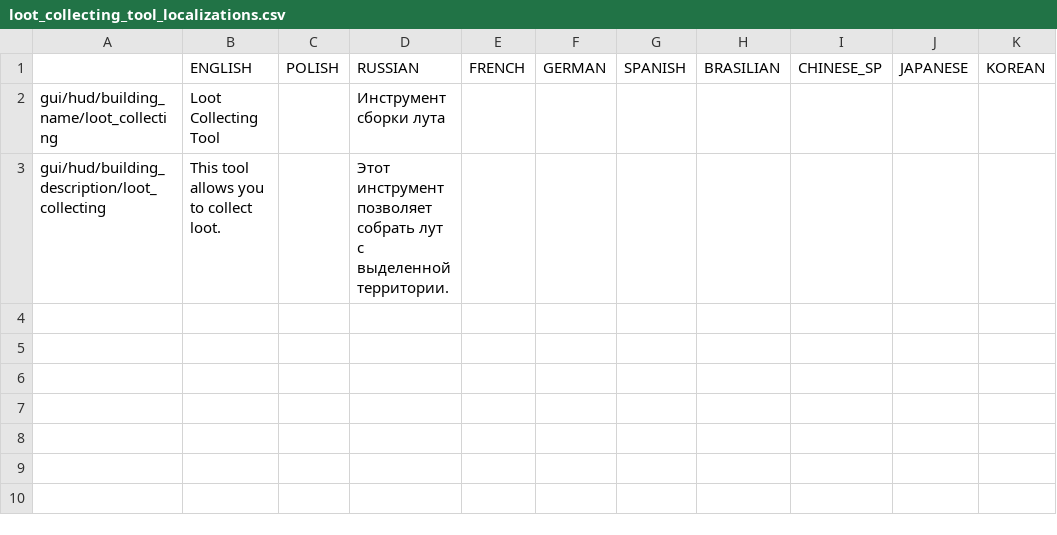
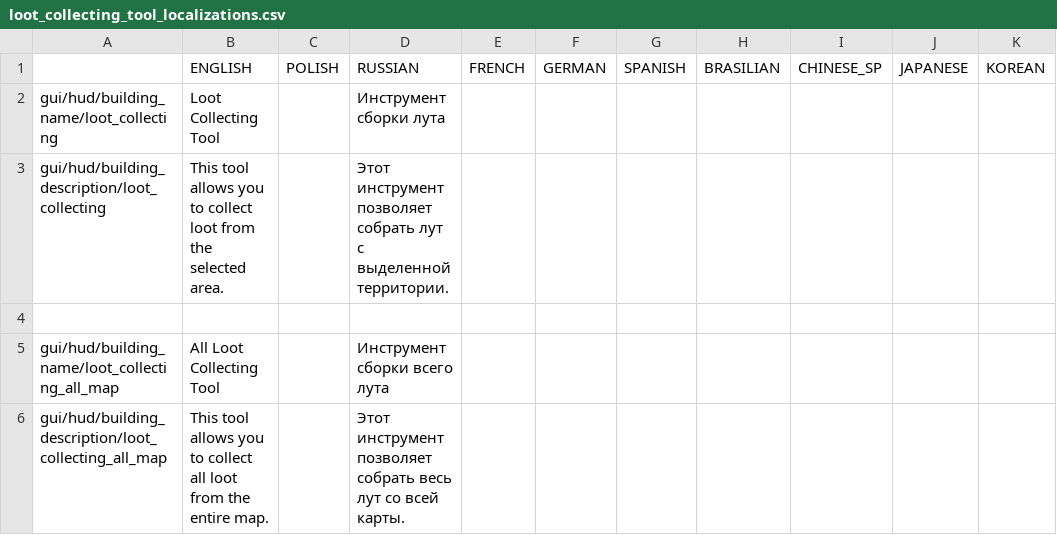
Before and after one commit to PonomarevDmitry/RiftbreakersMods, a CSV file: LootCollectingTool/gui/loot_collecting_tool_localizations.csv, drawn as a sheet.

Commit message:
LootCollectingTool. Adding "All Loot Collecting Tool". Now tools in own building group.

```diff
--- a/LootCollectingTool/gui/loot_collecting_tool_localizations.csv
+++ b/LootCollectingTool/gui/loot_collecting_tool_localizations.csv
@@ -2,2 +2,5 @@
 gui/hud/building_name/loot_collecting;Loot Collecting Tool;;Инструмент сборки лута;;;;;;;
-gui/hud/building_description/loot_collecting;This tool allows you to collect loot.;;Этот инструмент позволяет собрать лут с выделенной территории.;;;;;;;
+gui/hud/building_description/loot_collecting;This tool allows you to collect loot from the selected area.;;Этот инструмент позволяет собрать лут с выделенной территории.;;;;;;;
+;;;;;;;;;;
+gui/hud/building_name/loot_collecting_all_map;All Loot Collecting Tool;;Инструмент сборки всего лута;;;;;;;
+gui/hud/building_description/loot_collecting_all_map;This tool allows you to collect all loot from the entire map.;;Этот инструмент позволяет собрать весь лут со всей карты.;;;;;;;
```
Also changed, not shown: 11 other files.
